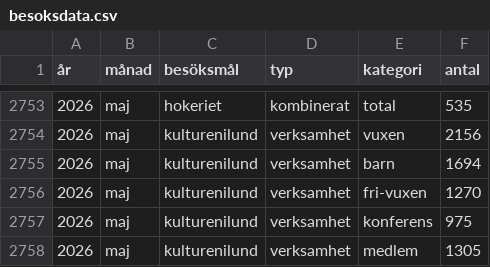
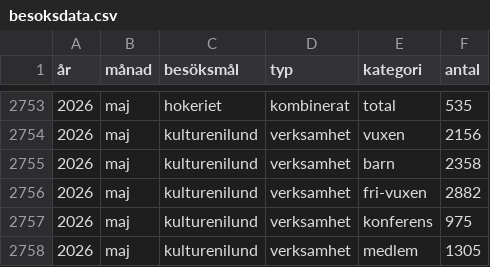
Before and after one commit to kultpub/site, a CSV file: besoksdata.csv, drawn as a sheet; only a part is shown, gaps mark what is left out.

Commit message:
Update besoksdata.csv

```diff
--- a/besoksdata.csv
+++ b/besoksdata.csv
@@ -2754,4 +2754,4 @@
 2026;maj;kulturenilund;verksamhet;vuxen;2156
-2026;maj;kulturenilund;verksamhet;barn;1694
-2026;maj;kulturenilund;verksamhet;fri-vuxen;1270
+2026;maj;kulturenilund;verksamhet;barn;2358
+2026;maj;kulturenilund;verksamhet;fri-vuxen;2882
 2026;maj;kulturenilund;verksamhet;konferens;975
```
